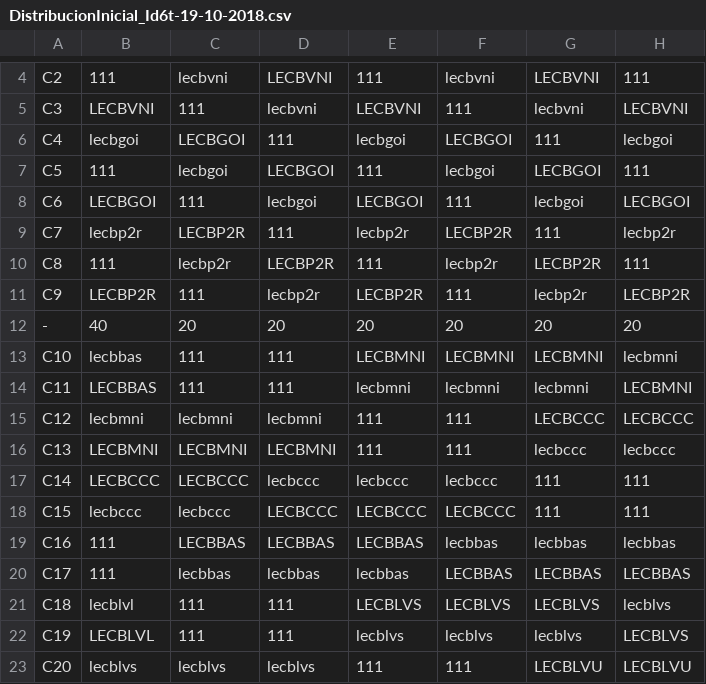
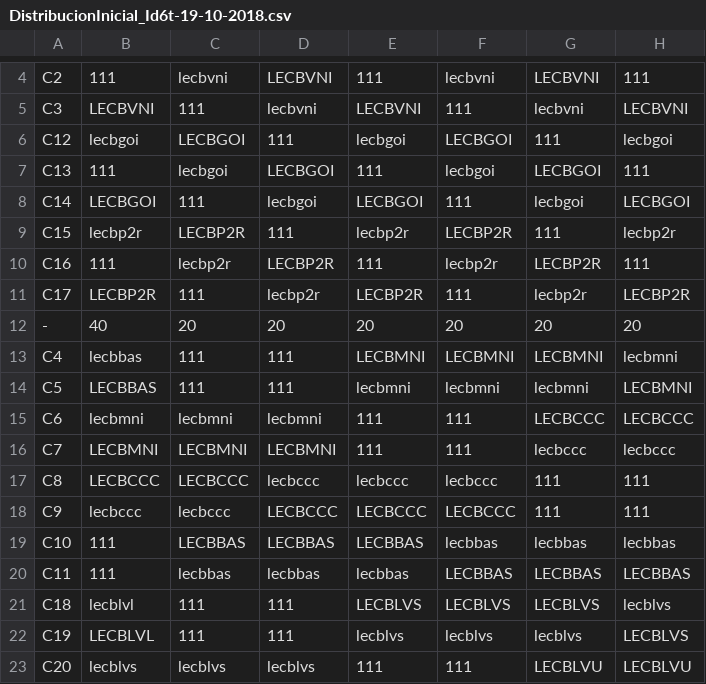
Before and after one commit to zerolfer/Proyecto-Salomon, a CSV file: entrada/Casos/Caso7/DistribucionInicial_Id6t-19-10-2018.csv, drawn as a sheet; only a part is shown, gaps mark what is left out; the diff names each change by its address in the sheet, - before the commit and + after, or states it on an @@ line.

```diff
--- a/entrada/Casos/Caso7/DistribucionInicial_Id6t-19-10-2018.csv
+++ b/entrada/Casos/Caso7/DistribucionInicial_Id6t-19-10-2018.csv
-A6: C4
+A6: C12
-A7: C5
+A7: C13
-A8: C6
+A8: C14
-A9: C7
+A9: C15
-A10: C8
+A10: C16
-A11: C9
+A11: C17
-A13: C10
+A13: C4
-A14: C11
+A14: C5
-A15: C12
+A15: C6
-A16: C13
+A16: C7
-A17: C14
+A17: C8
-A18: C15
+A18: C9
-A19: C16
+A19: C10
-A20: C17
+A20: C11
```
Also changed, not shown: entrada/Casos/Caso9/RecursosDisponibles_Id1m-13-09-2018.csv, 5 other files.
